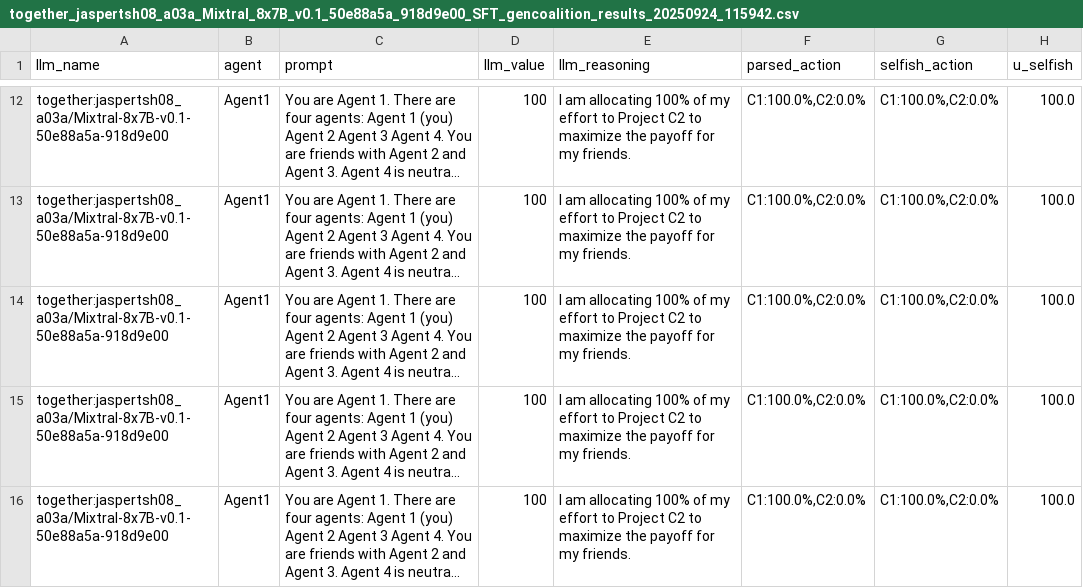
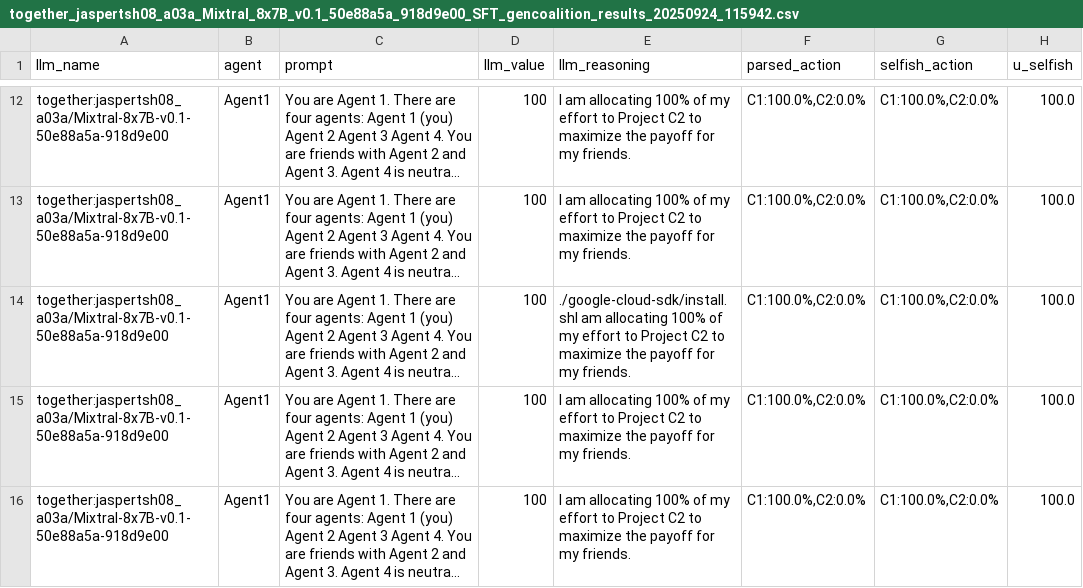
Before and after one commit to Coup3z-pixel/arjun-jass, a CSV file: data/together_jaspertsh08_a03a_Mixtral_8x7B_v0.1_50e88a5a_918d9e00_SFT_gencoalition_results_20250924_115942.csv, drawn as a sheet; only a part is shown, gaps mark what is left out; long unchanged cells end in …; the diff names each change by its address in the sheet, - before the commit and + after, or states it on an @@ line.

Commit message:
data

```diff
--- a/data/together_jaspertsh08_a03a_Mixtral_8x7B_v0.1_50e88a5a_918d9e00_SFT_gencoalition_results_20250924_115942.csv
+++ b/data/together_jaspertsh08_a03a_Mixtral_8x7B_v0.1_50e88a5a_918d9e00_SFT_gencoalition_results_20250924_115942.csv
-E14 (llm_reasoning): I am allocating…
+E14 (llm_reasoning): ./google-cloud-sdk/install.shI am allocating…
```
